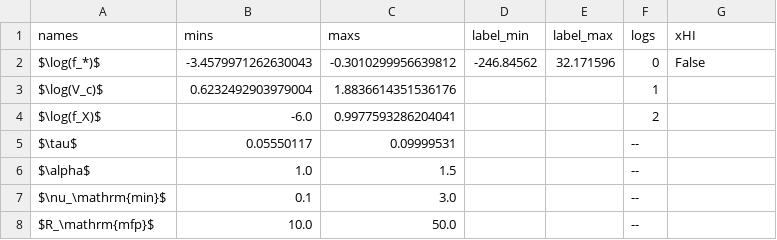
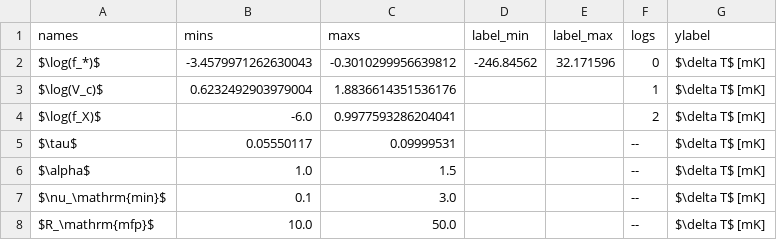
Before and after one commit to htjb/globalemu, a CSV file: T_release/gui_configuration.csv, drawn as a sheet.

Commit message:
updating gui config files

```diff
--- a/T_release/gui_configuration.csv
+++ b/T_release/gui_configuration.csv
@@ -1,8 +1,8 @@
-names,mins,maxs,label_min,label_max,logs,xHI
-$\log(f_*)$,-3.4579971262630043,-0.3010299956639812,-246.84562,32.171596,0,False
-$\log(V_c)$,0.6232492903979004,1.8836614351536176,,,1,
-$\log(f_X)$,-6.0,0.9977593286204041,,,2,
-$\tau$,0.05550117,0.09999531,,,--,
-$\alpha$,1.0,1.5,,,--,
-$\nu_\mathrm{min}$,0.1,3.0,,,--,
-$R_\mathrm{mfp}$,10.0,50.0,,,--,
+names,mins,maxs,label_min,label_max,logs,ylabel
+$\log(f_*)$,-3.4579971262630043,-0.3010299956639812,-246.84562,32.171596,0,$\delta T$ [mK]
+$\log(V_c)$,0.6232492903979004,1.8836614351536176,,,1,$\delta T$ [mK]
+$\log(f_X)$,-6.0,0.9977593286204041,,,2,$\delta T$ [mK]
+$\tau$,0.05550117,0.09999531,,,--,$\delta T$ [mK]
+$\alpha$,1.0,1.5,,,--,$\delta T$ [mK]
+$\nu_\mathrm{min}$,0.1,3.0,,,--,$\delta T$ [mK]
+$R_\mathrm{mfp}$,10.0,50.0,,,--,$\delta T$ [mK]
```
Also changed, not shown: xHI_release/gui_configuration.csv.
